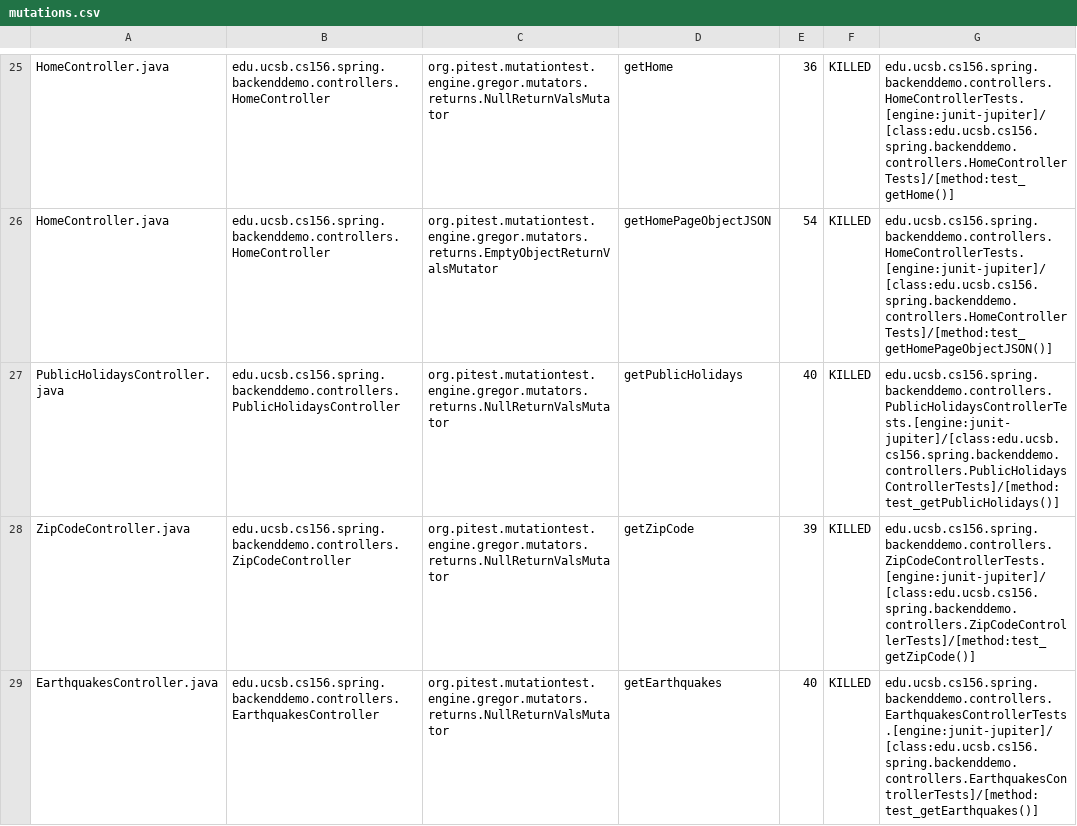
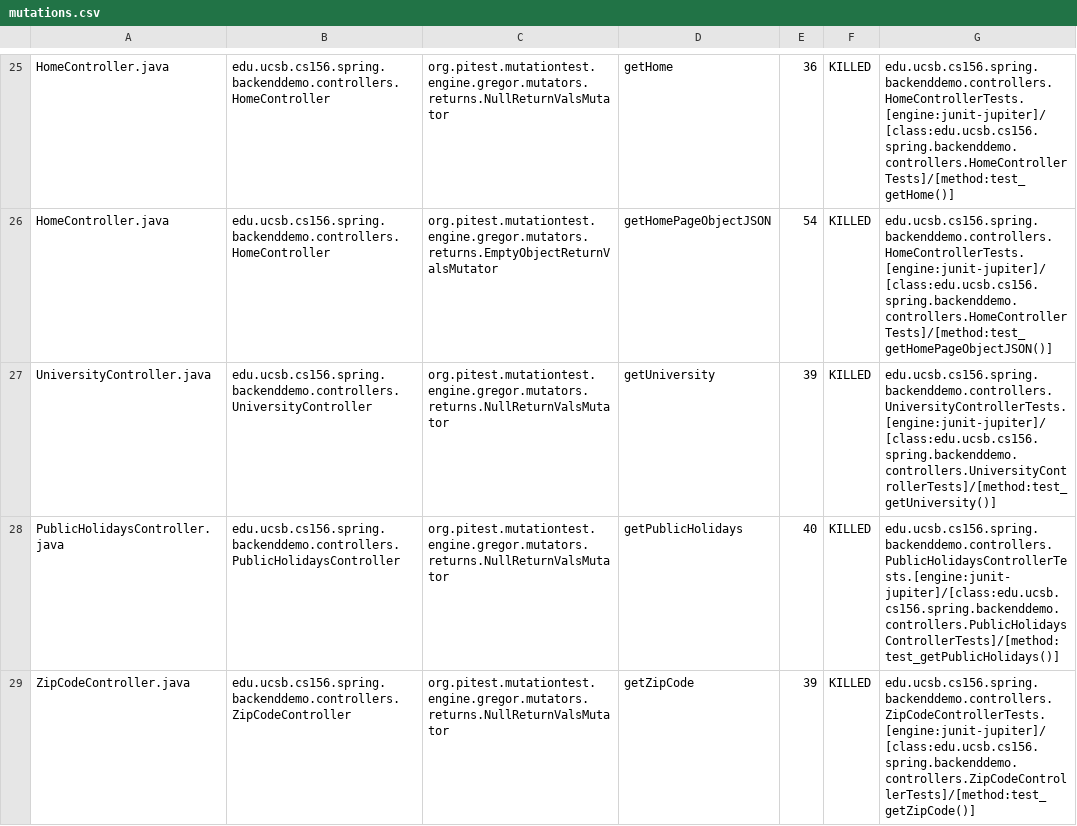
Before and after one commit to ucsb-cs156-m23/team01-m23-9am-3, a CSV file: pitest/mutations.csv, drawn as a sheet; only a part is shown, gaps mark what is left out; the shorter side is filled out with more unchanged rows; the diff names each change by its address in the sheet, - before the commit and + after, or states it on an @@ line.

Commit message:
Deploying to gh-pages from @ ucsb-cs156-m23/team01-m23-9am-3@80757fab50b343390949efdb4a7ac576f3ece15b 🚀

```diff
--- a/pitest/mutations.csv
+++ b/pitest/mutations.csv
+row 27: UniversityController.java | edu.ucsb.cs156.spring.backenddemo.controllers.UniversityController | org.pitest.mutationtest.engine.gregor.mutators.returns.NullReturnValsMutator | getUniversity | 39 | KILLED | edu.ucsb.cs156.spring.backenddemo.controllers.UniversityControllerTests.[engine:junit-jupiter]/[class:edu.ucsb.cs156.spring.backenddemo.controllers.UniversityControllerTests]/[method:test_getUniversity()]
```
Also changed, not shown: 20 other files.
